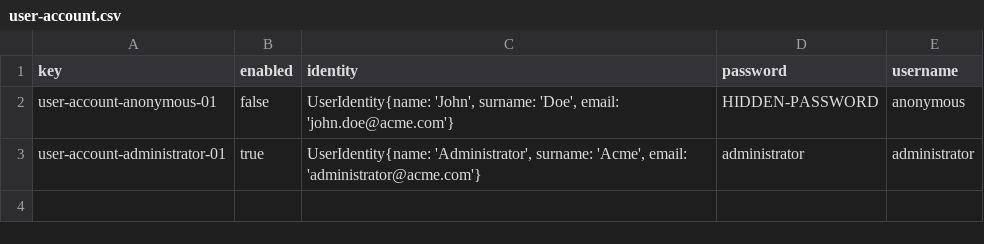
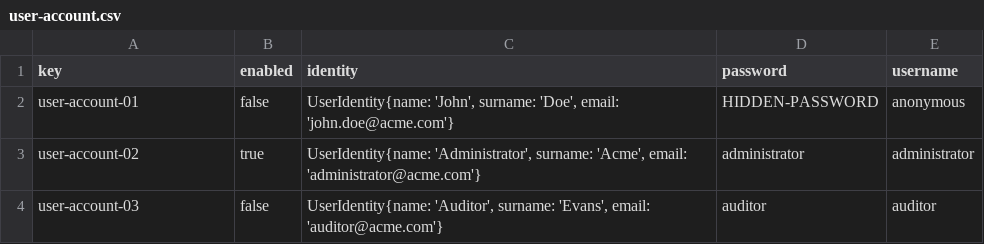
Before and after one commit to albert011/c1.03.14, a CSV file: src/main/webapp/WEB-INF/resources/initial-data/user-account.csv, drawn as a sheet.

```diff
--- a/src/main/webapp/WEB-INF/resources/initial-data/user-account.csv
+++ b/src/main/webapp/WEB-INF/resources/initial-data/user-account.csv
@@ -1,3 +1,4 @@
 key,enabled,identity,password,username
-user-account-anonymous-01,false,"UserIdentity{name: 'John', surname: 'Doe', email: 'john.doe@acme.com'}",HIDDEN-PASSWORD,anonymous
-user-account-administrator-01,true,"UserIdentity{name: 'Administrator', surname: 'Acme', email: 'administrator@acme.com'}",administrator,administrator
+user-account-01,false,"UserIdentity{name: 'John', surname: 'Doe', email: 'john.doe@acme.com'}",HIDDEN-PASSWORD,anonymous
+user-account-02,true,"UserIdentity{name: 'Administrator', surname: 'Acme', email: 'administrator@acme.com'}",administrator,administrator
+user-account-03,false,"UserIdentity{name: 'Auditor', surname: 'Evans', email: 'auditor@acme.com'}",auditor,auditor
```
Also changed, not shown: 16 other files.
